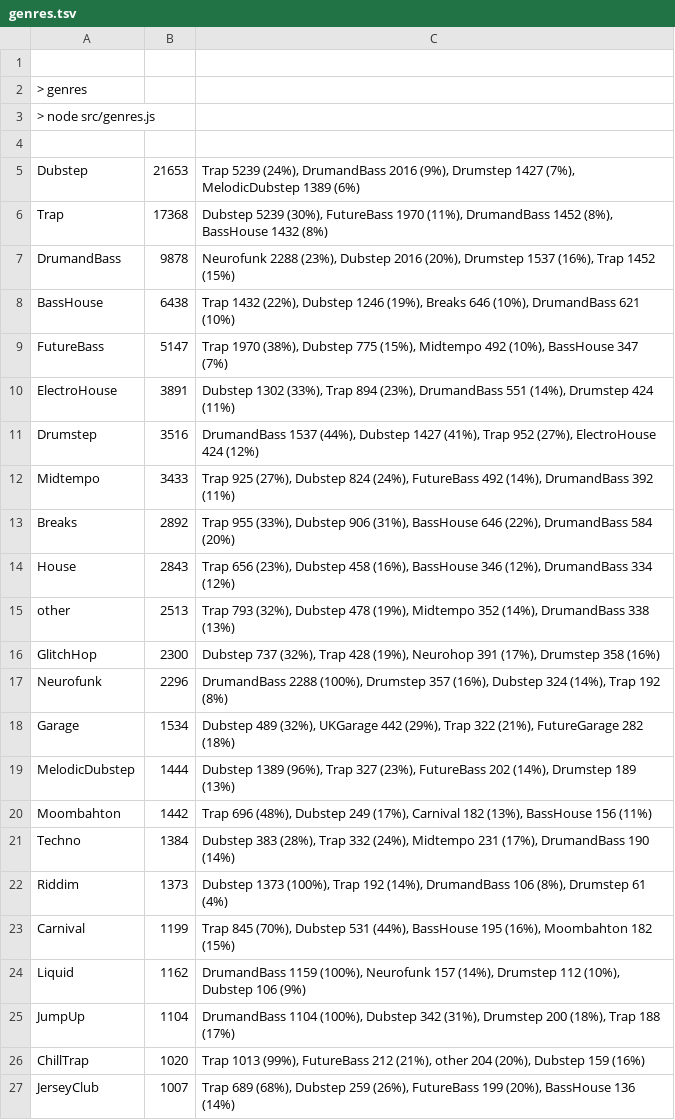
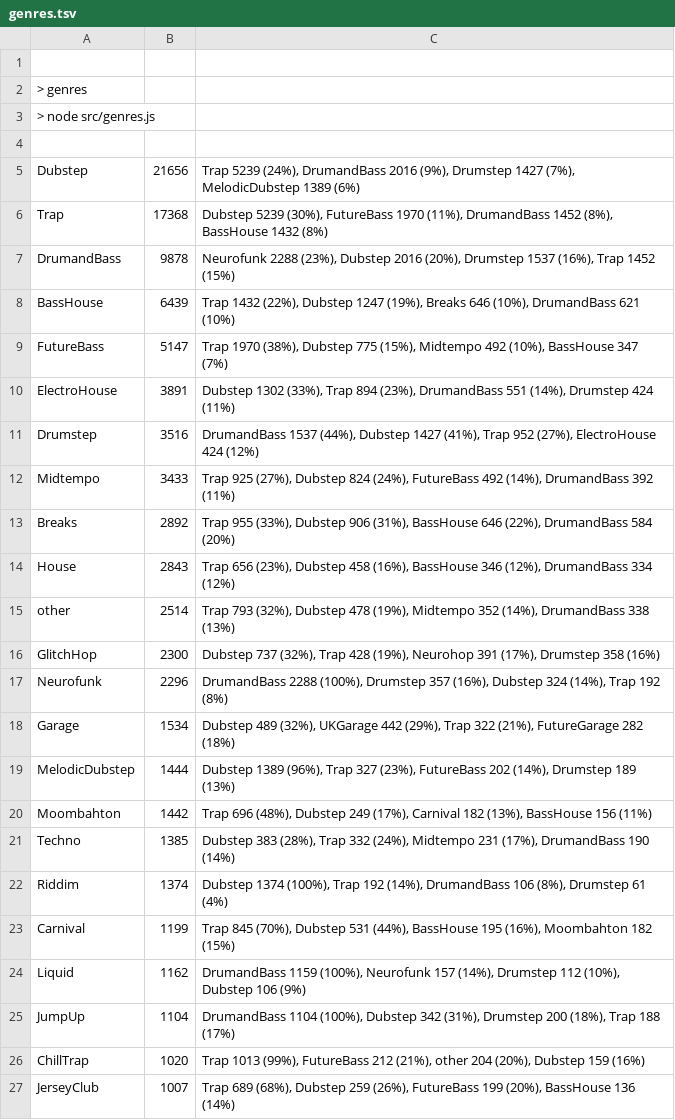
Before and after one commit to cany748/bassland-archive, a TSV file: data/genres.tsv, drawn as a sheet; only a part is shown.

```diff
--- a/data/genres.tsv
+++ b/data/genres.tsv
@@ -4,6 +4,6 @@
 
-Dubstep	21653	Trap 5239 (24%), DrumandBass 2016 (9%), Drumstep 1427 (7%), MelodicDubstep 1389 (6%)
+Dubstep	21656	Trap 5239 (24%), DrumandBass 2016 (9%), Drumstep 1427 (7%), MelodicDubstep 1389 (6%)
 Trap	17368	Dubstep 5239 (30%), FutureBass 1970 (11%), DrumandBass 1452 (8%), BassHouse 1432 (8%)
 DrumandBass	9878	Neurofunk 2288 (23%), Dubstep 2016 (20%), Drumstep 1537 (16%), Trap 1452 (15%)
-BassHouse	6438	Trap 1432 (22%), Dubstep 1246 (19%), Breaks 646 (10%), DrumandBass 621 (10%)
+BassHouse	6439	Trap 1432 (22%), Dubstep 1247 (19%), Breaks 646 (10%), DrumandBass 621 (10%)
 FutureBass	5147	Trap 1970 (38%), Dubstep 775 (15%), Midtempo 492 (10%), BassHouse 347 (7%)
@@ -14,3 +14,3 @@ Breaks	2892	Trap 955 (33%), Dubstep 906 (31%), BassHouse 646 (22%), DrumandBass
 House	2843	Trap 656 (23%), Dubstep 458 (16%), BassHouse 346 (12%), DrumandBass 334 (12%)
-other	2513	Trap 793 (32%), Dubstep 478 (19%), Midtempo 352 (14%), DrumandBass 338 (13%)
+other	2514	Trap 793 (32%), Dubstep 478 (19%), Midtempo 352 (14%), DrumandBass 338 (13%)
 GlitchHop	2300	Dubstep 737 (32%), Trap 428 (19%), Neurohop 391 (17%), Drumstep 358 (16%)
@@ -20,4 +20,4 @@ MelodicDubstep	1444	Dubstep 1389 (96%), Trap 327 (23%), FutureBass 202 (14%), Dr
 Moombahton	1442	Trap 696 (48%), Dubstep 249 (17%), Carnival 182 (13%), BassHouse 156 (11%)
-Techno	1384	Dubstep 383 (28%), Trap 332 (24%), Midtempo 231 (17%), DrumandBass 190 (14%)
-Riddim	1373	Dubstep 1373 (100%), Trap 192 (14%), DrumandBass 106 (8%), Drumstep 61 (4%)
+Techno	1385	Dubstep 383 (28%), Trap 332 (24%), Midtempo 231 (17%), DrumandBass 190 (14%)
+Riddim	1374	Dubstep 1374 (100%), Trap 192 (14%), DrumandBass 106 (8%), Drumstep 61 (4%)
 Carnival	1199	Trap 845 (70%), Dubstep 531 (44%), BassHouse 195 (16%), Moombahton 182 (15%)
```
Also changed, not shown: 6 other files.
